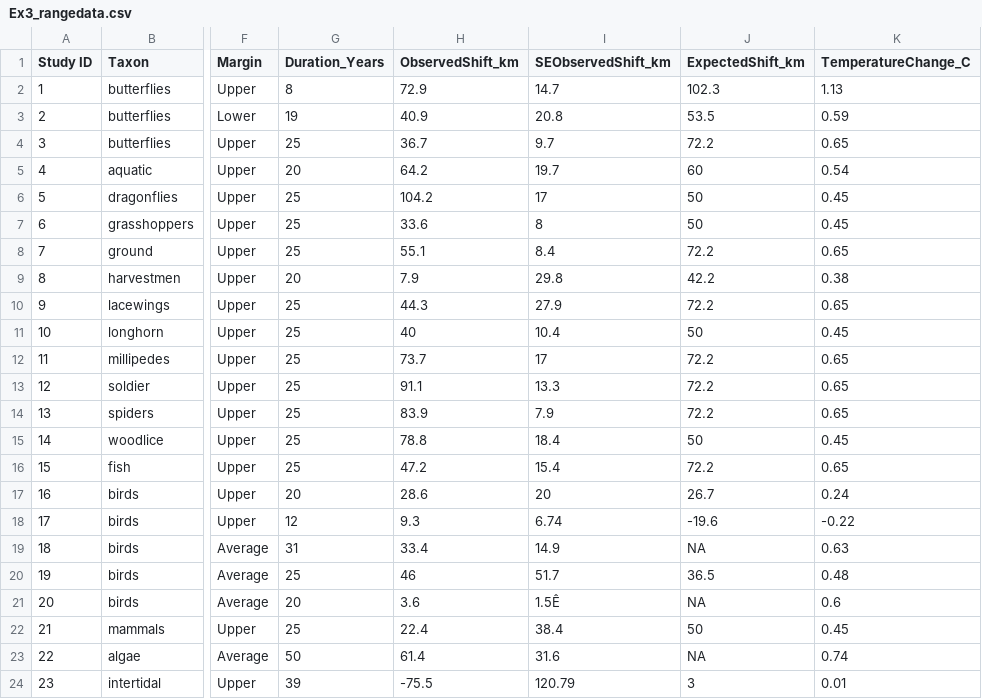
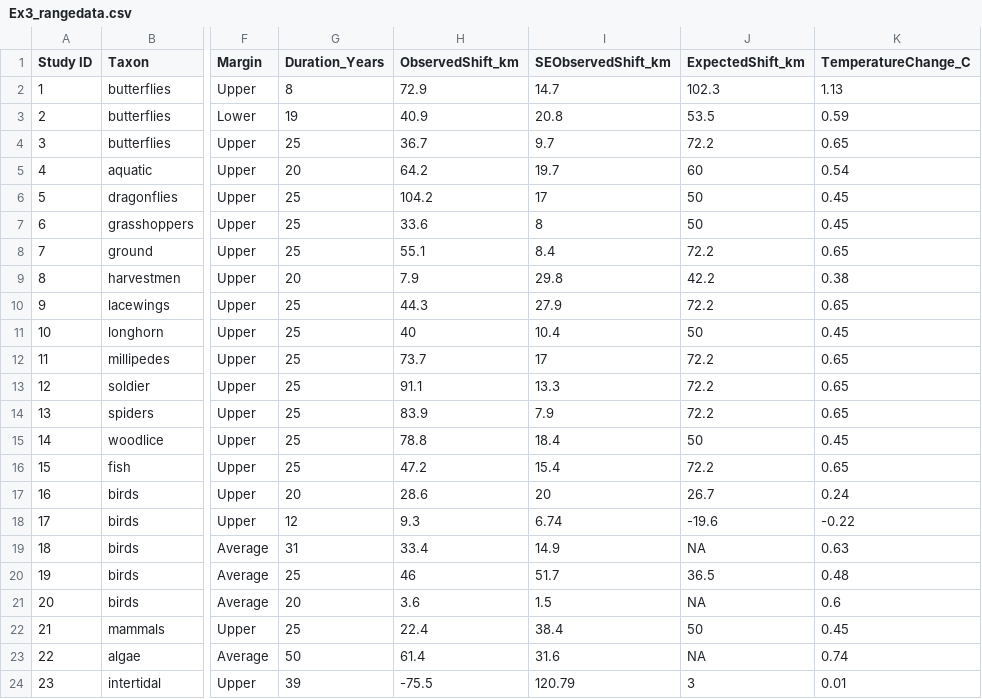
Before and after one commit to trenchproject/RShiny_RangeShifts, a CSV file: Ex3_rangedata.csv, drawn as a sheet; only a part is shown, gaps mark what is left out; the diff names each change by its address in the sheet, - before the commit and + after, or states it on an @@ line.

Commit message:
Another data update

```diff
--- a/Ex3_rangedata.csv
+++ b/Ex3_rangedata.csv
-I21 (SEObservedShift_km): 1.5Ê
+I21 (SEObservedShift_km): 1.5
```
